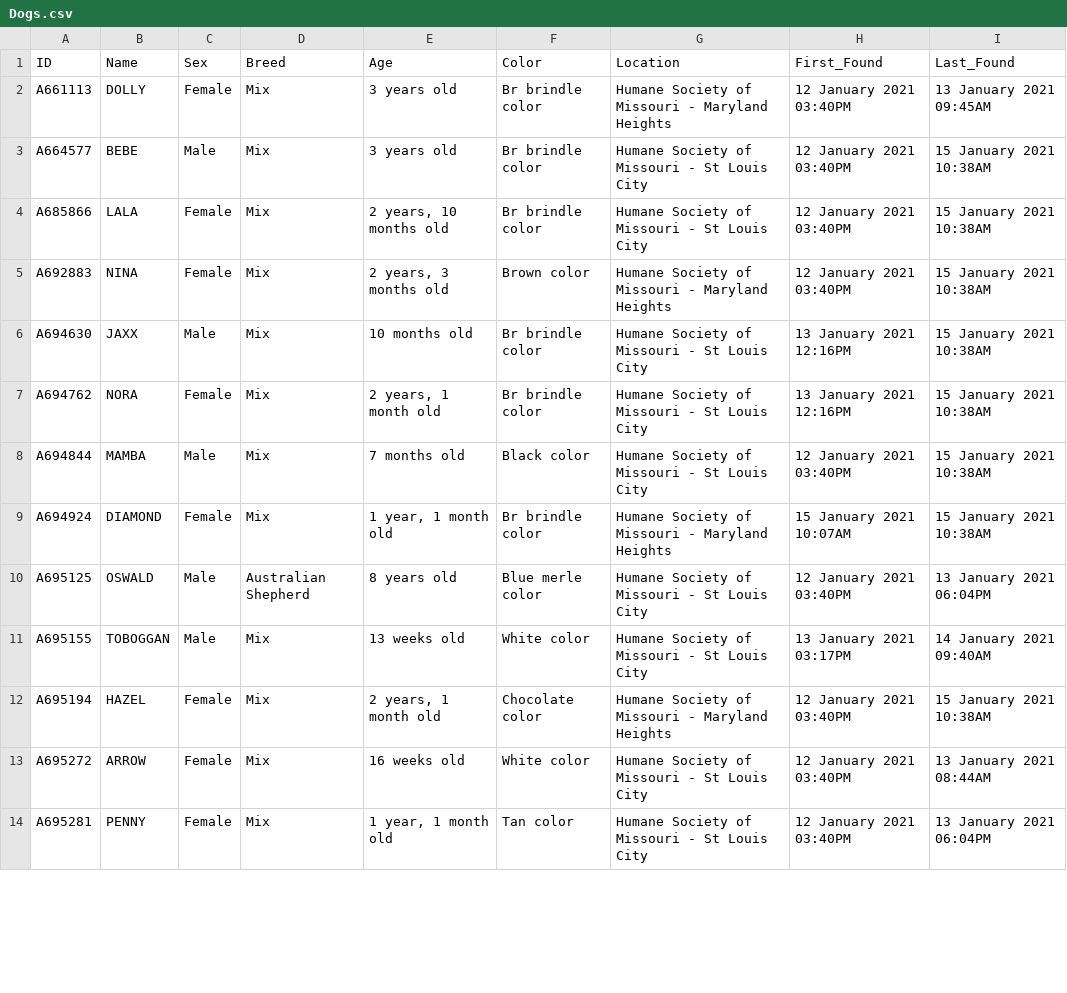
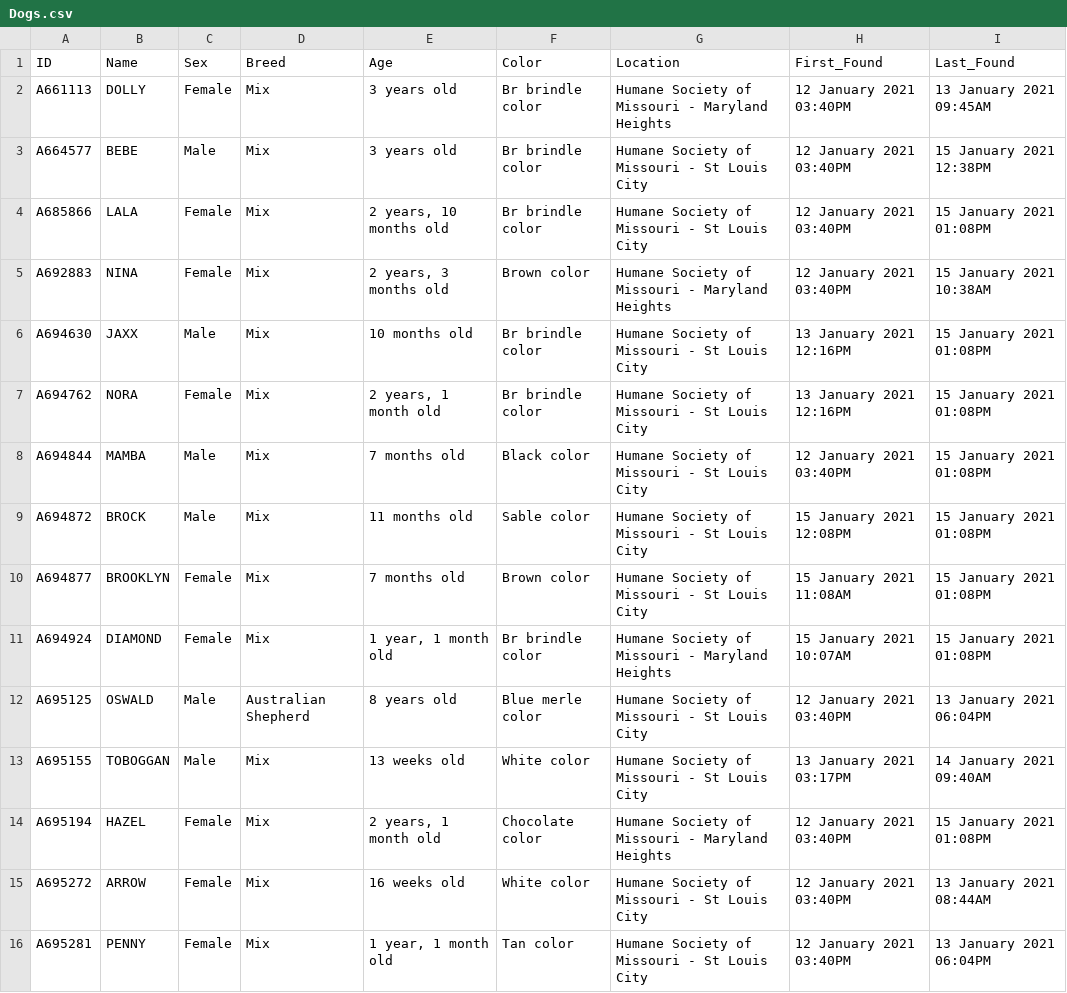
Before and after one commit to psychicesp/HSMO-scraper, a CSV file: Dogs.csv, drawn as a sheet; only a part is shown; the diff covers the shown part only.

```diff
--- a/Dogs.csv
+++ b/Dogs.csv
@@ -2,12 +2,14 @@ ID,Name,Sex,Breed,Age,Color,Location,First_Found,Last_Found
 A661113,DOLLY,Female,Mix,3 years old,Br brindle color,Humane Society of Missouri - Maryland Heights,12 January 2021 03:40PM,13 January 2021 09:45AM
-A664577,BEBE,Male,Mix,3 years old,Br brindle color,Humane Society of Missouri - St Louis City,12 January 2021 03:40PM,15 January 2021 10:38AM
-A685866,LALA,Female,Mix,"2 years, 10 months old",Br brindle color,Humane Society of Missouri - St Louis City,12 January 2021 03:40PM,15 January 2021 10:38AM
+A664577,BEBE,Male,Mix,3 years old,Br brindle color,Humane Society of Missouri - St Louis City,12 January 2021 03:40PM,15 January 2021 12:38PM
+A685866,LALA,Female,Mix,"2 years, 10 months old",Br brindle color,Humane Society of Missouri - St Louis City,12 January 2021 03:40PM,15 January 2021 01:08PM
 A692883,NINA,Female,Mix,"2 years, 3 months old",Brown color,Humane Society of Missouri - Maryland Heights,12 January 2021 03:40PM,15 January 2021 10:38AM
-A694630,JAXX,Male,Mix,10 months old,Br brindle color,Humane Society of Missouri - St Louis City,13 January 2021 12:16PM,15 January 2021 10:38AM
-A694762,NORA,Female,Mix,"2 years, 1 month old",Br brindle color,Humane Society of Missouri - St Louis City,13 January 2021 12:16PM,15 January 2021 10:38AM
-A694844,MAMBA,Male,Mix,7 months old,Black color,Humane Society of Missouri - St Louis City,12 January 2021 03:40PM,15 January 2021 10:38AM
-A694924,DIAMOND,Female,Mix,"1 year, 1 month old",Br brindle color,Humane Society of Missouri - Maryland Heights,15 January 2021 10:07AM,15 January 2021 10:38AM
+A694630,JAXX,Male,Mix,10 months old,Br brindle color,Humane Society of Missouri - St Louis City,13 January 2021 12:16PM,15 January 2021 01:08PM
+A694762,NORA,Female,Mix,"2 years, 1 month old",Br brindle color,Humane Society of Missouri - St Louis City,13 January 2021 12:16PM,15 January 2021 01:08PM
+A694844,MAMBA,Male,Mix,7 months old,Black color,Humane Society of Missouri - St Louis City,12 January 2021 03:40PM,15 January 2021 01:08PM
+A694872,BROCK,Male,Mix,11 months old,Sable color,Humane Society of Missouri - St Louis City,15 January 2021 12:08PM,15 January 2021 01:08PM
+A694877,BROOKLYN,Female,Mix,7 months old,Brown color,Humane Society of Missouri - St Louis City,15 January 2021 11:08AM,15 January 2021 01:08PM
+A694924,DIAMOND,Female,Mix,"1 year, 1 month old",Br brindle color,Humane Society of Missouri - Maryland Heights,15 January 2021 10:07AM,15 January 2021 01:08PM
 A695125,OSWALD,Male,Australian Shepherd,8 years old,Blue merle color,Humane Society of Missouri - St Louis City,12 January 2021 03:40PM,13 January 2021 06:04PM
 A695155,TOBOGGAN,Male,Mix,13 weeks old,White color,Humane Society of Missouri - St Louis City,13 January 2021 03:17PM,14 January 2021 09:40AM
-A695194,HAZEL,Female,Mix,"2 years, 1 month old",Chocolate color,Humane Society of Missouri - Maryland Heights,12 January 2021 03:40PM,15 January 2021 10:38AM
+A695194,HAZEL,Female,Mix,"2 years, 1 month old",Chocolate color,Humane Society of Missouri - Maryland Heights,12 January 2021 03:40PM,15 January 2021 01:08PM
 A695272,ARROW,Female,Mix,16 weeks old,White color,Humane Society of Missouri - St Louis City,12 January 2021 03:40PM,13 January 2021 08:44AM
```
Also changed, not shown: 1 added row and 20 edited cells elsewhere in this file.
